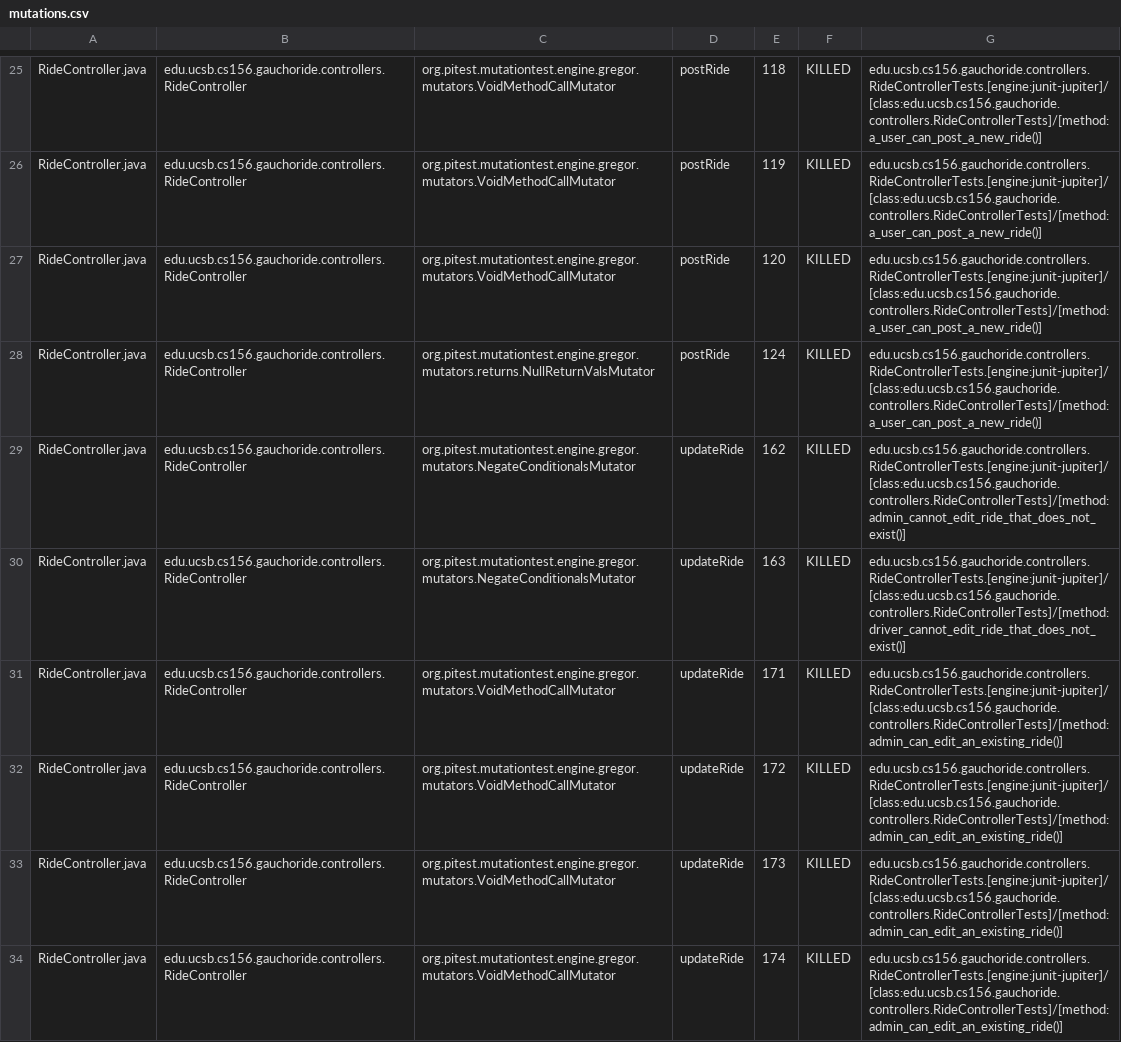
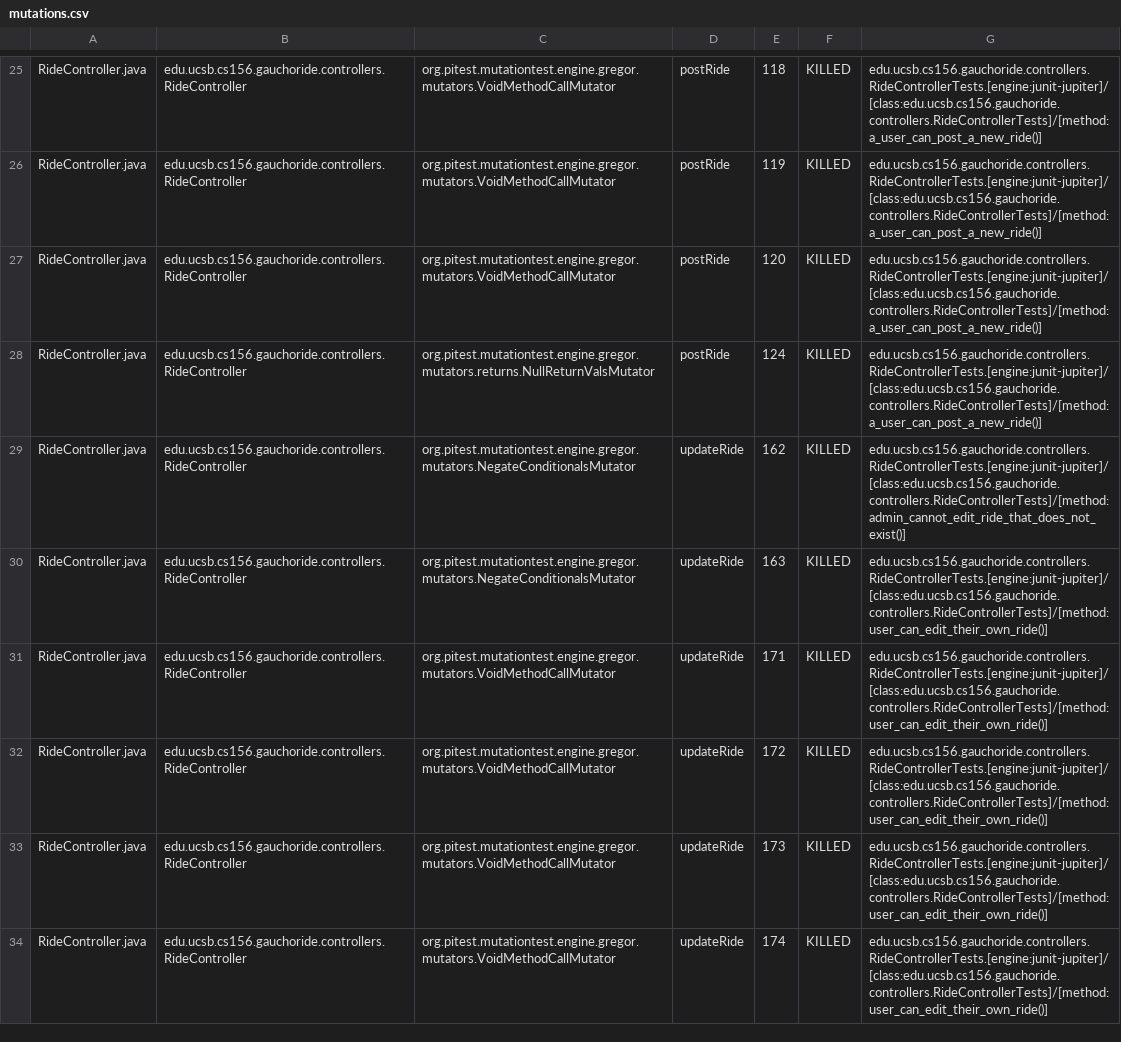
Before and after one commit to ucsb-cs156-m23/proj-gauchoride-m23-9am-1, a CSV file: prs/64/pitest/mutations.csv, drawn as a sheet; only a part is shown, gaps mark what is left out; the diff covers the shown part only.

Commit message:
Deploying to gh-pages from @ ucsb-cs156-m23/proj-gauchoride-m23-9am-1@4dc9ed06937c92661c78ec8403803a6350daaacf 🚀

```diff
--- a/prs/64/pitest/mutations.csv
+++ b/prs/64/pitest/mutations.csv
@@ -29,6 +29,6 @@ RideController.java,edu.ucsb.cs156.gauchoride.controllers.RideController,org.pit
 RideController.java,edu.ucsb.cs156.gauchoride.controllers.RideController,org.pitest.mutationtest.engine.gregor.mutators.NegateConditionalsMutator,updateRide,162,KILLED,edu.ucsb.cs156.gauchoride.controllers.RideControllerTests.[engine:junit-jupiter]/[class:edu.ucsb.cs156.gauchoride.controllers.RideControllerTests]/[method:admin_cannot_edit_ride_that_does_not_exist()]
-RideController.java,edu.ucsb.cs156.gauchoride.controllers.RideController,org.pitest.mutationtest.engine.gregor.mutators.NegateConditionalsMutator,updateRide,163,KILLED,edu.ucsb.cs156.gauchoride.controllers.RideControllerTests.[engine:junit-jupiter]/[class:edu.ucsb.cs156.gauchoride.controllers.RideControllerTests]/[method:driver_cannot_edit_ride_that_does_not_exist()]
-RideController.java,edu.ucsb.cs156.gauchoride.controllers.RideController,org.pitest.mutationtest.engine.gregor.mutators.VoidMethodCallMutator,updateRide,171,KILLED,edu.ucsb.cs156.gauchoride.controllers.RideControllerTests.[engine:junit-jupiter]/[class:edu.ucsb.cs156.gauchoride.controllers.RideControllerTests]/[method:admin_can_edit_an_existing_ride()]
-RideController.java,edu.ucsb.cs156.gauchoride.controllers.RideController,org.pitest.mutationtest.engine.gregor.mutators.VoidMethodCallMutator,updateRide,172,KILLED,edu.ucsb.cs156.gauchoride.controllers.RideControllerTests.[engine:junit-jupiter]/[class:edu.ucsb.cs156.gauchoride.controllers.RideControllerTests]/[method:admin_can_edit_an_existing_ride()]
-RideController.java,edu.ucsb.cs156.gauchoride.controllers.RideController,org.pitest.mutationtest.engine.gregor.mutators.VoidMethodCallMutator,updateRide,173,KILLED,edu.ucsb.cs156.gauchoride.controllers.RideControllerTests.[engine:junit-jupiter]/[class:edu.ucsb.cs156.gauchoride.controllers.RideControllerTests]/[method:admin_can_edit_an_existing_ride()]
-RideController.java,edu.ucsb.cs156.gauchoride.controllers.RideController,org.pitest.mutationtest.engine.gregor.mutators.VoidMethodCallMutator,updateRide,174,KILLED,edu.ucsb.cs156.gauchoride.controllers.RideControllerTests.[engine:junit-jupiter]/[class:edu.ucsb.cs156.gauchoride.controllers.RideControllerTests]/[method:admin_can_edit_an_existing_ride()]
+RideController.java,edu.ucsb.cs156.gauchoride.controllers.RideController,org.pitest.mutationtest.engine.gregor.mutators.NegateConditionalsMutator,updateRide,163,KILLED,edu.ucsb.cs156.gauchoride.controllers.RideControllerTests.[engine:junit-jupiter]/[class:edu.ucsb.cs156.gauchoride.controllers.RideControllerTests]/[method:user_can_edit_their_own_ride()]
+RideController.java,edu.ucsb.cs156.gauchoride.controllers.RideController,org.pitest.mutationtest.engine.gregor.mutators.VoidMethodCallMutator,updateRide,171,KILLED,edu.ucsb.cs156.gauchoride.controllers.RideControllerTests.[engine:junit-jupiter]/[class:edu.ucsb.cs156.gauchoride.controllers.RideControllerTests]/[method:user_can_edit_their_own_ride()]
+RideController.java,edu.ucsb.cs156.gauchoride.controllers.RideController,org.pitest.mutationtest.engine.gregor.mutators.VoidMethodCallMutator,updateRide,172,KILLED,edu.ucsb.cs156.gauchoride.controllers.RideControllerTests.[engine:junit-jupiter]/[class:edu.ucsb.cs156.gauchoride.controllers.RideControllerTests]/[method:user_can_edit_their_own_ride()]
+RideController.java,edu.ucsb.cs156.gauchoride.controllers.RideController,org.pitest.mutationtest.engine.gregor.mutators.VoidMethodCallMutator,updateRide,173,KILLED,edu.ucsb.cs156.gauchoride.controllers.RideControllerTests.[engine:junit-jupiter]/[class:edu.ucsb.cs156.gauchoride.controllers.RideControllerTests]/[method:user_can_edit_their_own_ride()]
+RideController.java,edu.ucsb.cs156.gauchoride.controllers.RideController,org.pitest.mutationtest.engine.gregor.mutators.VoidMethodCallMutator,updateRide,174,KILLED,edu.ucsb.cs156.gauchoride.controllers.RideControllerTests.[engine:junit-jupiter]/[class:edu.ucsb.cs156.gauchoride.controllers.RideControllerTests]/[method:user_can_edit_their_own_ride()]
```
Also changed, not shown: 34 edited cells elsewhere in this file, 14 other files.
